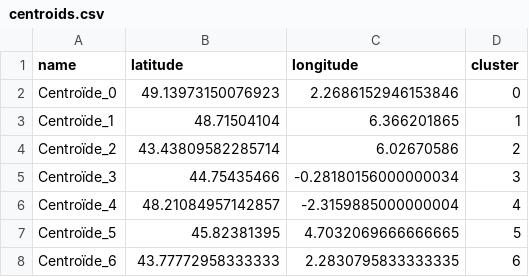
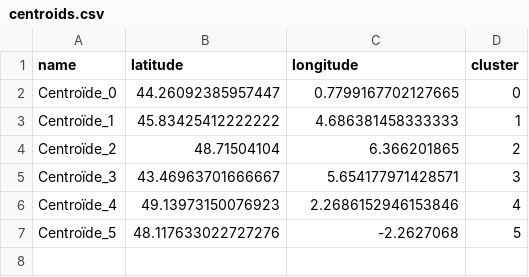
Before and after one commit to Augustin0412/MemoirePaulAugustin2, a CSV file: Clustering/centroids.csv, drawn as a sheet.

```diff
--- a/Clustering/centroids.csv
+++ b/Clustering/centroids.csv
@@ -1,8 +1,7 @@
 name,latitude,longitude,cluster
-Centroïde_0,49.13973150076923,2.2686152946153846,0
-Centroïde_1,48.71504104,6.366201865,1
-Centroïde_2,43.43809582285714,6.02670586,2
-Centroïde_3,44.75435466,-0.28180156000000034,3
-Centroïde_4,48.21084957142857,-2.3159885000000004,4
-Centroïde_5,45.82381395,4.7032069666666665,5
-Centroïde_6,43.77772958333333,2.2830795833333335,6
+Centroïde_0,44.26092385957447,0.7799167702127665,0
+Centroïde_1,45.83425412222222,4.686381458333333,1
+Centroïde_2,48.71504104,6.366201865,2
+Centroïde_3,43.46963701666667,5.654177971428571,3
+Centroïde_4,49.13973150076923,2.2686152946153846,4
+Centroïde_5,48.117633022727276,-2.2627068,5
```
Also changed, not shown: Clustering/points+centroides.csv, Clustering/points.csv, 4 other files.
